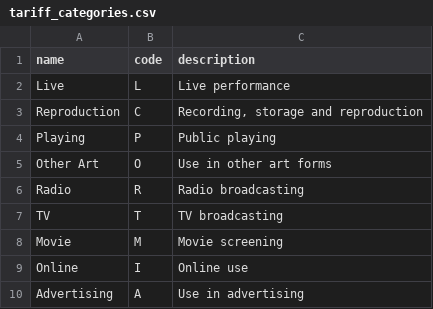
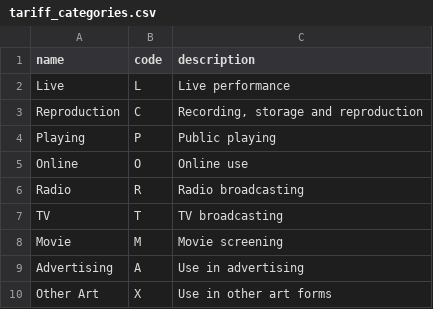
Before and after one commit to C3S/collecting_society_docker, a CSV file: volumes/shared/data/csv/tariff_categories.csv, drawn as a sheet; removed rows and columns are numbered as before the commit, all else as after; the diff names each change by its address in the sheet, - before the commit and + after, or states it on an @@ line.

Commit message:
adds testdata for categories

```diff
--- a/volumes/shared/data/csv/tariff_categories.csv
+++ b/volumes/shared/data/csv/tariff_categories.csv
-row 5: Other Art | O | Use in other art forms
+row 5: Online | O | Online use
-row 9: Online | I | Online use
+row 10: Other Art | X | Use in other art forms
```
Also changed, not shown: 7 other files.
